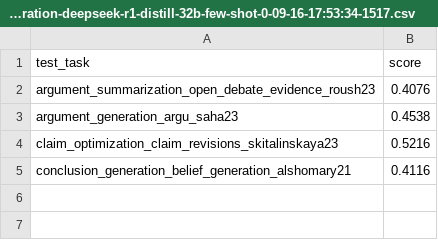
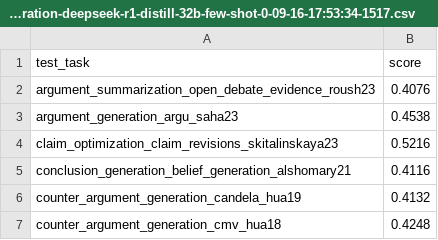
Before and after one commit to webis-de/argbench, a CSV file: results/generation-deepseek-r1-distill-32b-few-shot-0-09-16-17:53:34-1517.csv, drawn as a sheet; the diff names each change by its address in the sheet, - before the commit and + after, or states it on an @@ line.

```diff
--- a/results/generation-deepseek-r1-distill-32b-few-shot-0-09-16-17:53:34-1517.csv
+++ b/results/generation-deepseek-r1-distill-32b-few-shot-0-09-16-17:53:34-1517.csv
+row 6: counter_argument_generation_candela_hua19 | 0.4132
+row 7: counter_argument_generation_cmv_hua18 | 0.4248
```
Also changed, not shown: results/generation-mistral-small-few-shot-0-09-16-22:45:45-1517.csv, results/mining-mistral-small-few-shot-0-09-16-22:45:45-1517.csv, 3 other files.
